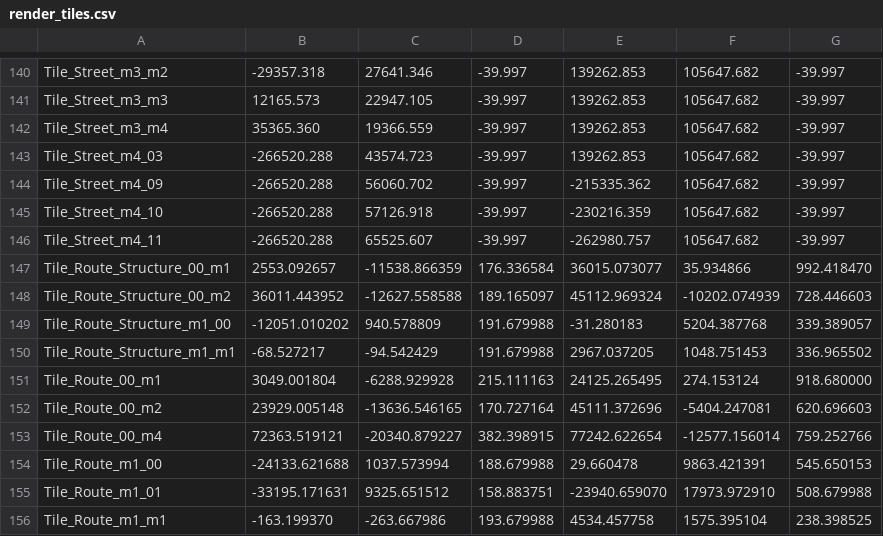
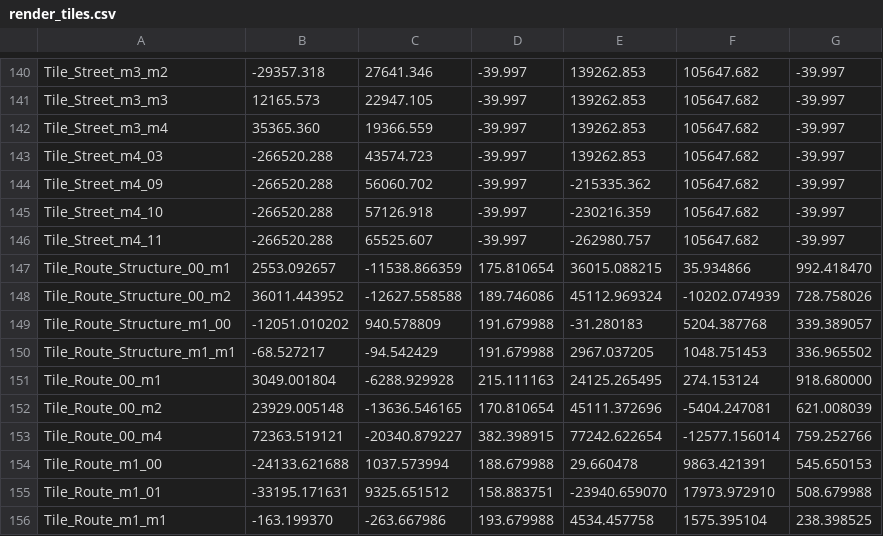
Before and after one commit to Vineet-Vinod/Formula-Forge, a CSV file: Content/Generated/Jeddah/Data/render_tiles.csv, drawn as a sheet; only a part is shown, gaps mark what is left out.

Commit message:
fix: match Jeddah pit entry separation and graded walls

```diff
--- a/Content/Generated/Jeddah/Data/render_tiles.csv
+++ b/Content/Generated/Jeddah/Data/render_tiles.csv
@@ -146,4 +146,4 @@ Tile_Street_m4_10,-266520.288,57126.918,-39.997,-230216.359,105647.682,-39.997
 Tile_Street_m4_11,-266520.288,65525.607,-39.997,-262980.757,105647.682,-39.997
-Tile_Route_Structure_00_m1,2553.092657,-11538.866359,176.336584,36015.073077,35.934866,992.418470
-Tile_Route_Structure_00_m2,36011.443952,-12627.558588,189.165097,45112.969324,-10202.074939,728.446603
+Tile_Route_Structure_00_m1,2553.092657,-11538.866359,175.810654,36015.088215,35.934866,992.418470
+Tile_Route_Structure_00_m2,36011.443952,-12627.558588,189.746086,45112.969324,-10202.074939,728.758026
 Tile_Route_Structure_m1_00,-12051.010202,940.578809,191.679988,-31.280183,5204.387768,339.389057
@@ -151,3 +151,3 @@ Tile_Route_Structure_m1_m1,-68.527217,-94.542429,191.679988,2967.037205,1048.751
 Tile_Route_00_m1,3049.001804,-6288.929928,215.111163,24125.265495,274.153124,918.680000
-Tile_Route_00_m2,23929.005148,-13636.546165,170.727164,45111.372696,-5404.247081,620.696603
+Tile_Route_00_m2,23929.005148,-13636.546165,170.810654,45111.372696,-5404.247081,621.008039
 Tile_Route_00_m4,72363.519121,-20340.879227,382.398915,77242.622654,-12577.156014,759.252766
```
Also changed, not shown: 32 other files.
